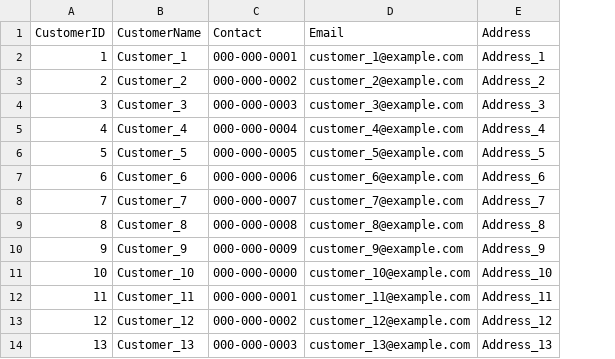
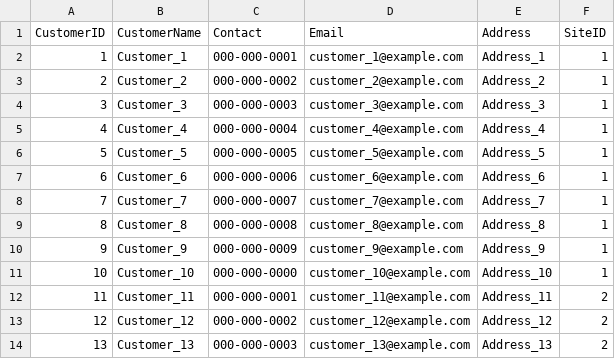
Before and after one commit to techtest4sod/test, a CSV file: customer.csv, drawn as a sheet; only a part is shown; the diff names each change by its address in the sheet, - before the commit and + after, or states it on an @@ line.

Commit message:
Add files via upload

```diff
--- a/customer.csv
+++ b/customer.csv
+column F (SiteID), rows 2-14: 1 | 1 | 1 | 1 | 1 | 1 | 1 | 1 | 1 | 1 | 2 | 2 | 2
```
